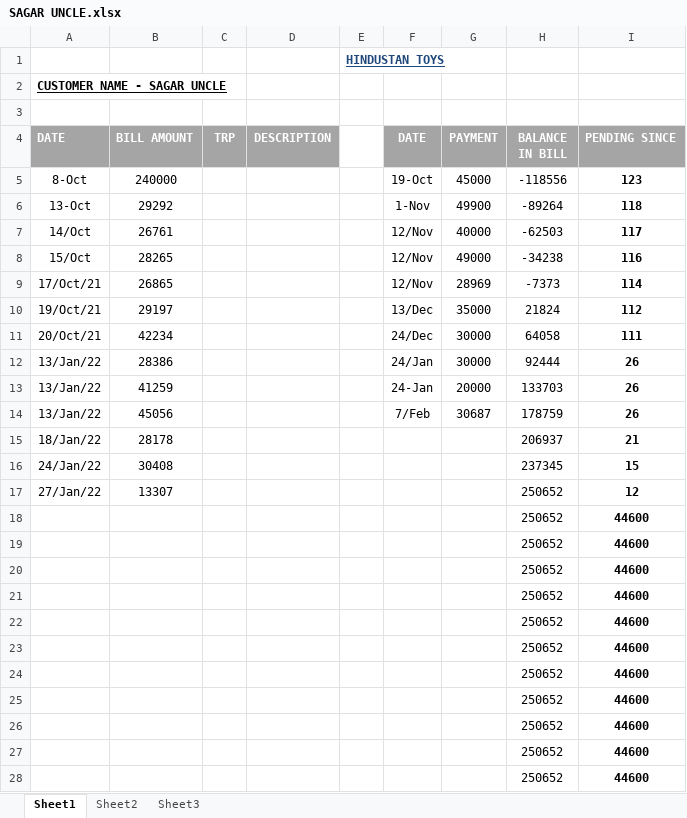
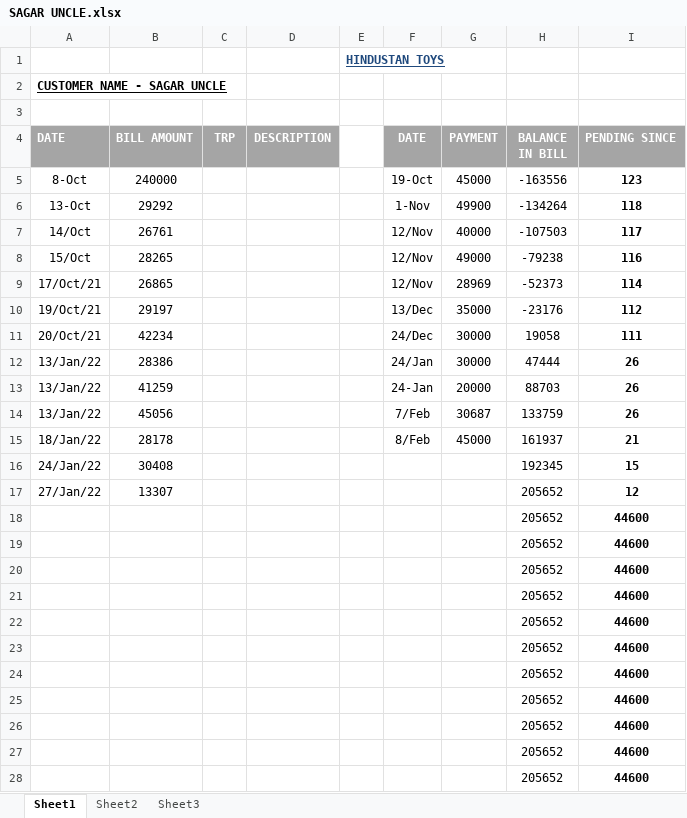
Before and after one commit to hunksammy/2084377289testbysam, an Excel workbook: IMPORTANT/SAGAR UNCLE.xlsx, sheet Sheet1, drawn as a sheet; only a part is shown; values as stored, in another font and other column widths than the file's, no borders; conditional formats not drawn; the diff covers the shown part only; the diff names each change by its address in the sheet, - before the commit and + after, or states it on an @@ line.

```diff
--- a/IMPORTANT/SAGAR UNCLE.xlsx (sheet Sheet1)
+++ b/IMPORTANT/SAGAR UNCLE.xlsx (sheet Sheet1)
-H5 (BALANCE IN BILL): -118556
+H5 (BALANCE IN BILL): -163556
-H6 (BALANCE IN BILL): -89264
+H6 (BALANCE IN BILL): -134264
-H7 (BALANCE IN BILL): -62503
+H7 (BALANCE IN BILL): -107503
-H8 (BALANCE IN BILL): -34238
+H8 (BALANCE IN BILL): -79238
-H9 (BALANCE IN BILL): -7373
+H9 (BALANCE IN BILL): -52373
-H10 (BALANCE IN BILL): 21824
+H10 (BALANCE IN BILL): -23176
-H11 (BALANCE IN BILL): 64058
+H11 (BALANCE IN BILL): 19058
-H12 (BALANCE IN BILL): 92444
+H12 (BALANCE IN BILL): 47444
-H13 (BALANCE IN BILL): 133703
+H13 (BALANCE IN BILL): 88703
-H14 (BALANCE IN BILL): 178759
+H14 (BALANCE IN BILL): 133759
-F15 (DATE): (empty)
+F15 (DATE): 8/Feb
-G15 (PAYMENT): (empty)
+G15 (PAYMENT): 45000
-H15 (BALANCE IN BILL): 206937
+H15 (BALANCE IN BILL): 161937
-H16 (BALANCE IN BILL): 237345
+H16 (BALANCE IN BILL): 192345
-H17:H28 (BALANCE IN BILL): 250652
+H17:H28 (BALANCE IN BILL): 205652
```
Also changed, not shown: 8 edited cells elsewhere in this sheet, IMPORTANT/TOY GALLERY.xlsx, IMPORTANT/main.xlsx, 23 other files.
